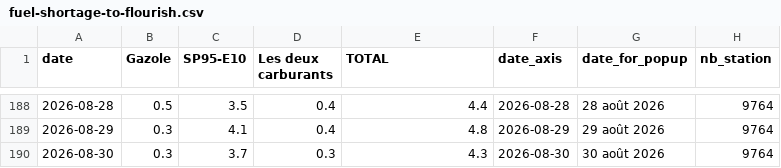
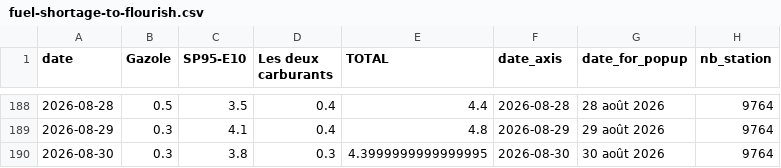
Before and after one commit to mthlht/fuel-price-tracker, a CSV file: data/fuel-shortage-to-flourish.csv, drawn as a sheet; only a part is shown, gaps mark what is left out.

```diff
--- a/data/fuel-shortage-to-flourish.csv
+++ b/data/fuel-shortage-to-flourish.csv
@@ -189,2 +189,2 @@ date,Gazole,SP95-E10,Les deux carburants,TOTAL,date_axis,date_for_popup,nb_stati
 2026-08-29,0.3,4.1,0.4,4.8,2026-08-29,29 août 2026,9764
-2026-08-30,0.3,3.7,0.3,4.3,2026-08-30,30 août 2026,9764
+2026-08-30,0.3,3.8,0.3,4.3999999999999995,2026-08-30,30 août 2026,9764
```
Also changed, not shown: 4 other files.
